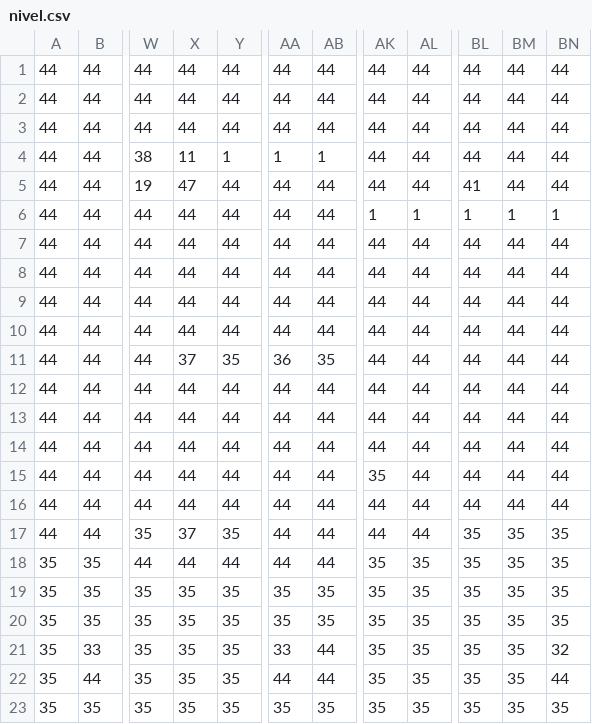
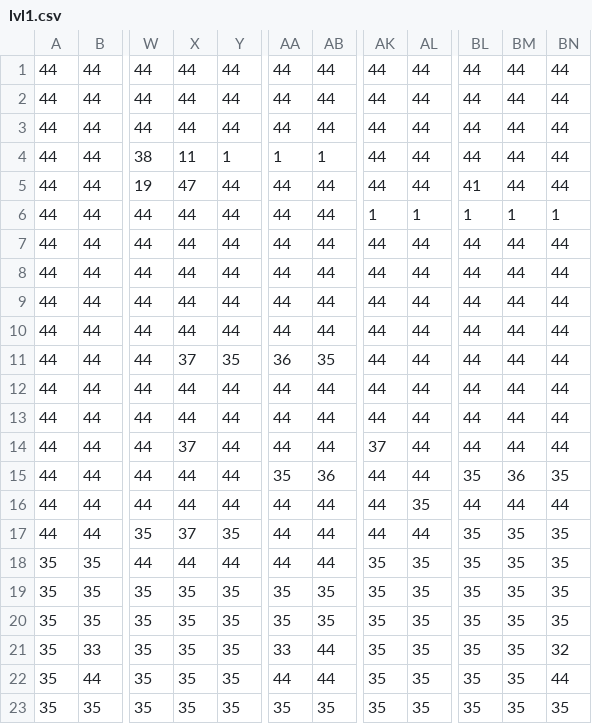
Before and after one commit to EduardSam2110/PAOO-Game, a CSV file: ScheletProiectPAOO/lvl1.csv (was ScheletProiectPAOO/nivel.csv), drawn as a sheet; only a part is shown, gaps mark what is left out; the diff names each change by its address in the sheet, - before the commit and + after, or states it on an @@ line.

```diff
--- a/ScheletProiectPAOO/nivel.csv
+++ b/ScheletProiectPAOO/lvl1.csv
-X14: 44
+X14: 37
-AK14: 44
+AK14: 37
-AA15: 44
+AA15: 35
-AB15: 44
+AB15: 36
-AK15: 35
+AK15: 44
-BL15: 44
+BL15: 35
-BM15: 44
+BM15: 36
-BN15: 44
+BN15: 35
-AL16: 44
+AL16: 35
```
Also changed, not shown: 11 other files.
